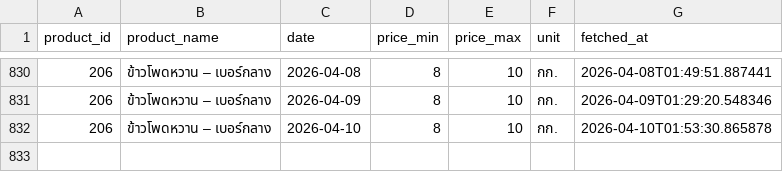
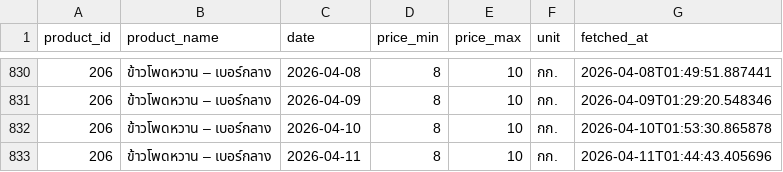
Before and after one commit to uzimpp/nroc, a CSV file: fetch-data/data/corn_206.csv, drawn as a sheet; only a part is shown, gaps mark what is left out; the diff names each change by its address in the sheet, - before the commit and + after, or states it on an @@ line.

```diff
--- a/fetch-data/data/corn_206.csv
+++ b/fetch-data/data/corn_206.csv
+row 833: 206 | ข้าวโพดหวาน – เบอร์กลาง | 2026-04-11 | 8 | 10 | กก. | 2026-04-11T01:44:43.405696
```
Also changed, not shown: fetch-data/data/corn_182.csv, fetch-data/data/corn_216.csv.
